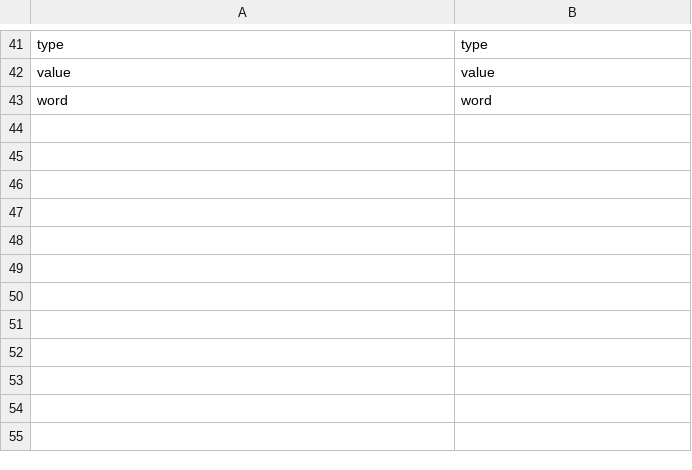
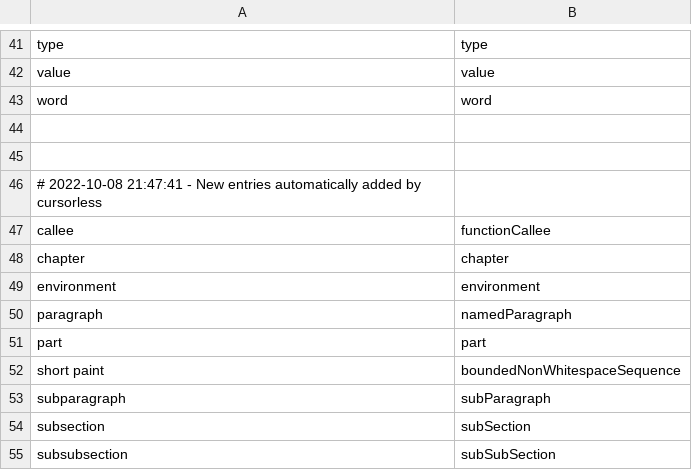
Before and after one commit to adabru/speech, a CSV file: adabru_talon/cursorless-settings/modifier_scope_types.csv, drawn as a sheet; only a part is shown, gaps mark what is left out.

```diff
--- a/adabru_talon/cursorless-settings/modifier_scope_types.csv
+++ b/adabru_talon/cursorless-settings/modifier_scope_types.csv
@@ -43 +43,13 @@ value, value
 word, word
+
+
+# 2022-10-08 21:47:41 - New entries automatically added by cursorless
+callee, functionCallee
+chapter, chapter
+environment, environment
+paragraph, namedParagraph
+part, part
+short paint, boundedNonWhitespaceSequence
+subparagraph, subParagraph
+subsection, subSection
+subsubsection, subSubSection
```
Also changed, not shown: adabru_talon/settings/websites.csv, adabru_talon/settings/words_to_replace.csv, 15 other files.
